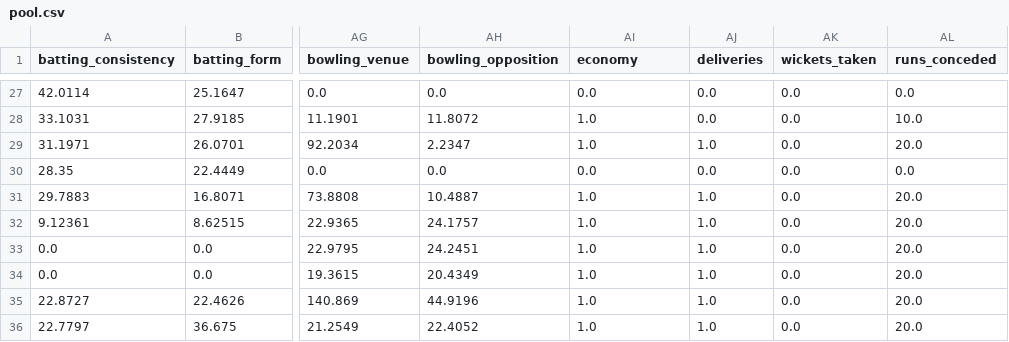
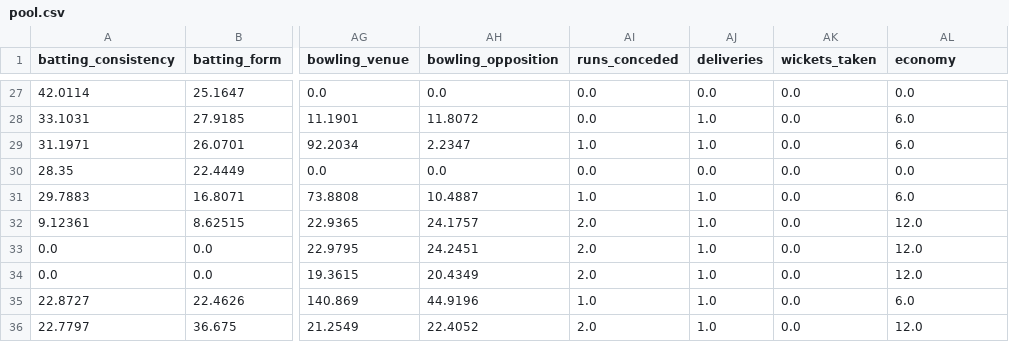
Before and after one commit to umayangag/cric-info-scrapers, a CSV file: src/final_data/pool.csv, drawn as a sheet; only a part is shown, gaps mark what is left out; the diff covers the shown part only; the diff names each change by its address in the sheet, - before the commit and + after, or states it on an @@ line.

```diff
--- a/src/final_data/pool.csv
+++ b/src/final_data/pool.csv
-AI1: economy
+AI1: runs_conceded
-AL1: runs_conceded
+AL1: economy
-AI28 (runs_conceded): 1.0
+AI28 (runs_conceded): 0.0
-AJ28 (deliveries): 0.0
+AJ28 (deliveries): 1.0
-AL28 (economy): 10.0
+AL28 (economy): 6.0
-AL29 (economy): 20.0
+AL29 (economy): 6.0
-AL31 (economy): 20.0
+AL31 (economy): 6.0
-AI32:AI34 (runs_conceded): 1.0
+AI32:AI34 (runs_conceded): 2.0
-AL32:AL34 (economy): 20.0
+AL32:AL34 (economy): 12.0
-AL35 (economy): 20.0
+AL35 (economy): 6.0
-AI36 (runs_conceded): 1.0
+AI36 (runs_conceded): 2.0
-AL36 (economy): 20.0
+AL36 (economy): 12.0
```
Also changed, not shown: 43 edited cells elsewhere in this file, src/final_data/final_batting_2021.csv, src/final_data/final_team.csv, 9 other files.
